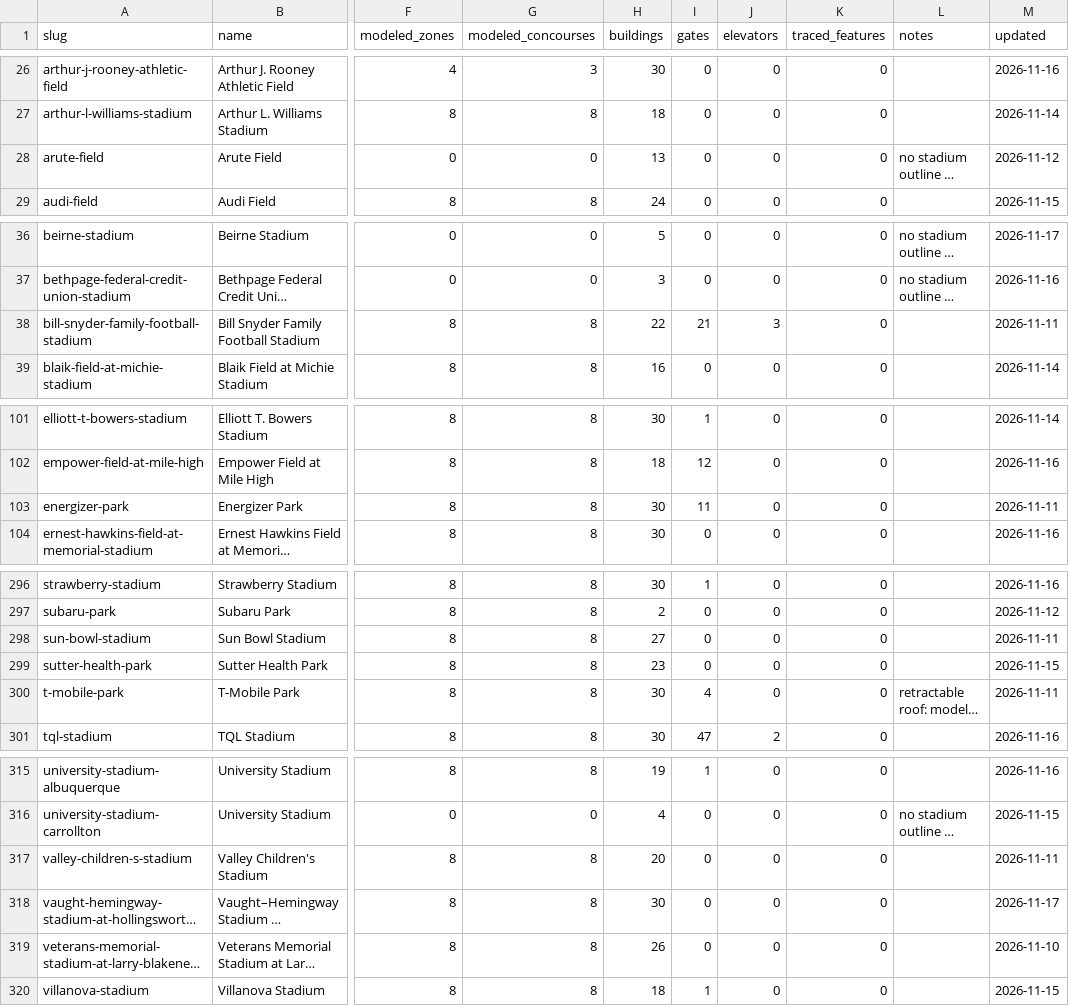
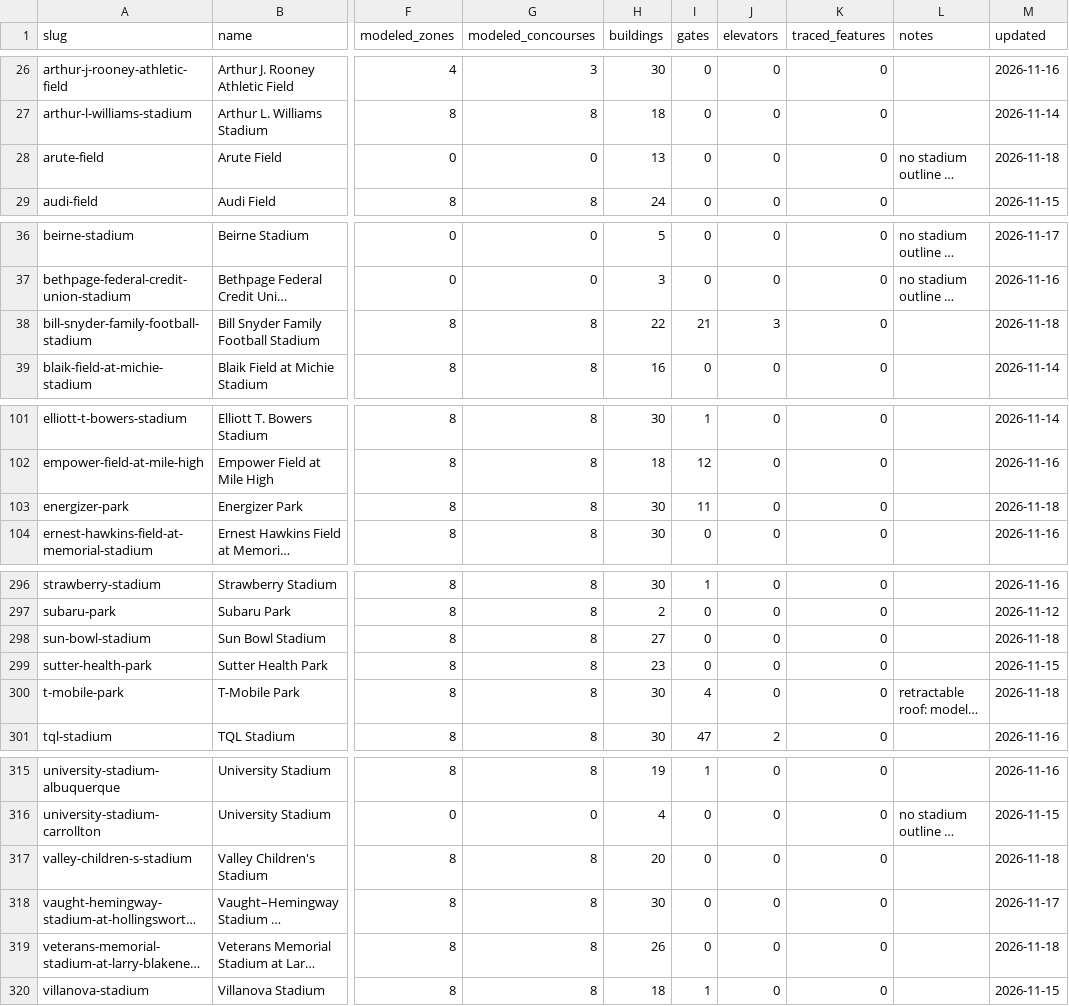
Before and after one commit to zeringueil-source/stadium-venue-library, a CSV file: venues/coverage.csv, drawn as a sheet; only a part is shown, gaps mark what is left out; long unchanged cells end in …; the diff covers the shown part only; the diff names each change by its address in the sheet, - before the commit and + after, or states it on an @@ line.

```diff
--- a/venues/coverage.csv
+++ b/venues/coverage.csv
-M28 (updated): 2026-11-12
+M28 (updated): 2026-11-18
-M38 (updated): 2026-11-11
+M38 (updated): 2026-11-18
-M103 (updated): 2026-11-11
+M103 (updated): 2026-11-18
-M298 (updated): 2026-11-11
+M298 (updated): 2026-11-18
-M300 (updated): 2026-11-11
+M300 (updated): 2026-11-18
-M317 (updated): 2026-11-11
+M317 (updated): 2026-11-18
-M319 (updated): 2026-11-10
+M319 (updated): 2026-11-18
```
Also changed, not shown: 9 edited cells elsewhere in this file, 17 other files.
